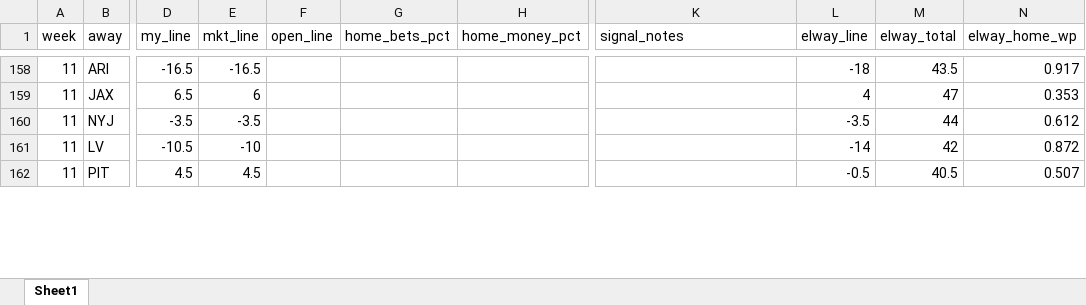
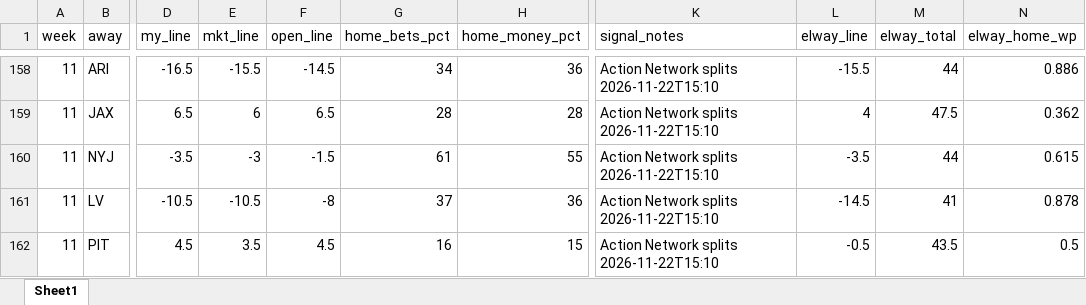
Before and after one commit to jutes16/fantasy_gpx, an Excel workbook: nfl_model/data/weekly_lines.xlsx, sheet Sheet1, drawn as a sheet; only a part is shown, gaps mark what is left out; values as stored, in another font and other column widths than the file's, no borders; the diff covers the shown part only; the diff names each change by its address in the sheet, - before the commit and + after, or states it on an @@ line.

```diff
--- a/nfl_model/data/weekly_lines.xlsx (sheet Sheet1)
+++ b/nfl_model/data/weekly_lines.xlsx (sheet Sheet1)
-E158 (mkt_line): -16.5
+E158 (mkt_line): -15.5
-F158 (open_line): (empty)
+F158 (open_line): -14.5
-G158 (home_bets_pct): (empty)
+G158 (home_bets_pct): 34
-H158 (home_money_pct): (empty)
+H158 (home_money_pct): 36
-K158:K162 (signal_notes): (empty)
+K158:K162 (signal_notes): Action Network splits 2026-11-22T15:10
-L158 (elway_line): -18
+L158 (elway_line): -15.5
-M158 (elway_total): 43.5
+M158 (elway_total): 44
-N158 (elway_home_wp): 0.917
+N158 (elway_home_wp): 0.886
-F159 (open_line): (empty)
+F159 (open_line): 6.5
-G159 (home_bets_pct): (empty)
+G159 (home_bets_pct): 28
-H159 (home_money_pct): (empty)
+H159 (home_money_pct): 28
-M159 (elway_total): 47
+M159 (elway_total): 47.5
-N159 (elway_home_wp): 0.353
+N159 (elway_home_wp): 0.362
-E160 (mkt_line): -3.5
+E160 (mkt_line): -3
-F160 (open_line): (empty)
+F160 (open_line): -1.5
-G160 (home_bets_pct): (empty)
+G160 (home_bets_pct): 61
-H160 (home_money_pct): (empty)
+H160 (home_money_pct): 55
-N160 (elway_home_wp): 0.612
+N160 (elway_home_wp): 0.615
-E161 (mkt_line): -10
+E161 (mkt_line): -10.5
-F161 (open_line): (empty)
+F161 (open_line): -8
-G161 (home_bets_pct): (empty)
+G161 (home_bets_pct): 37
-H161 (home_money_pct): (empty)
+H161 (home_money_pct): 36
-L161 (elway_line): -14
+L161 (elway_line): -14.5
-M161 (elway_total): 42
+M161 (elway_total): 41
-N161 (elway_home_wp): 0.872
+N161 (elway_home_wp): 0.878
-E162 (mkt_line): 4.5
+E162 (mkt_line): 3.5
-F162 (open_line): (empty)
+F162 (open_line): 4.5
-G162 (home_bets_pct): (empty)
+G162 (home_bets_pct): 16
-H162 (home_money_pct): (empty)
+H162 (home_money_pct): 15
-M162 (elway_total): 40.5
+M162 (elway_total): 43.5
-N162 (elway_home_wp): 0.507
+N162 (elway_home_wp): 0.5
```
Also changed, not shown: 51 edited cells elsewhere in this sheet, 12 other files.
